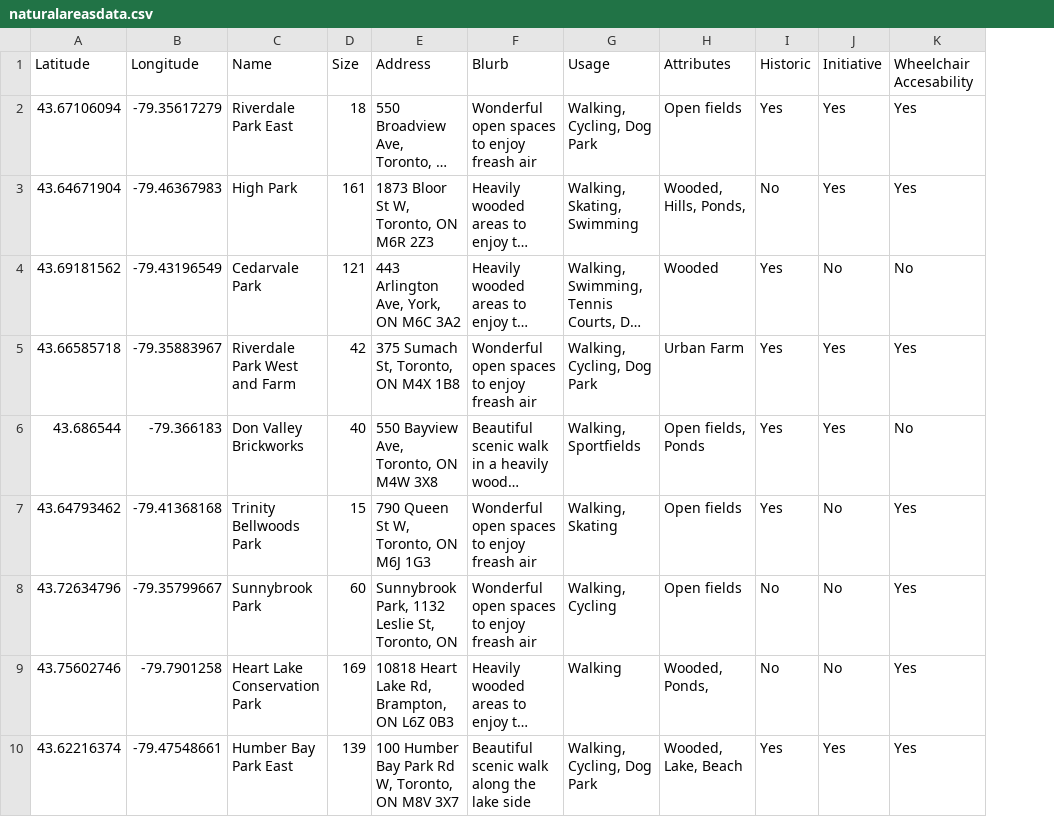
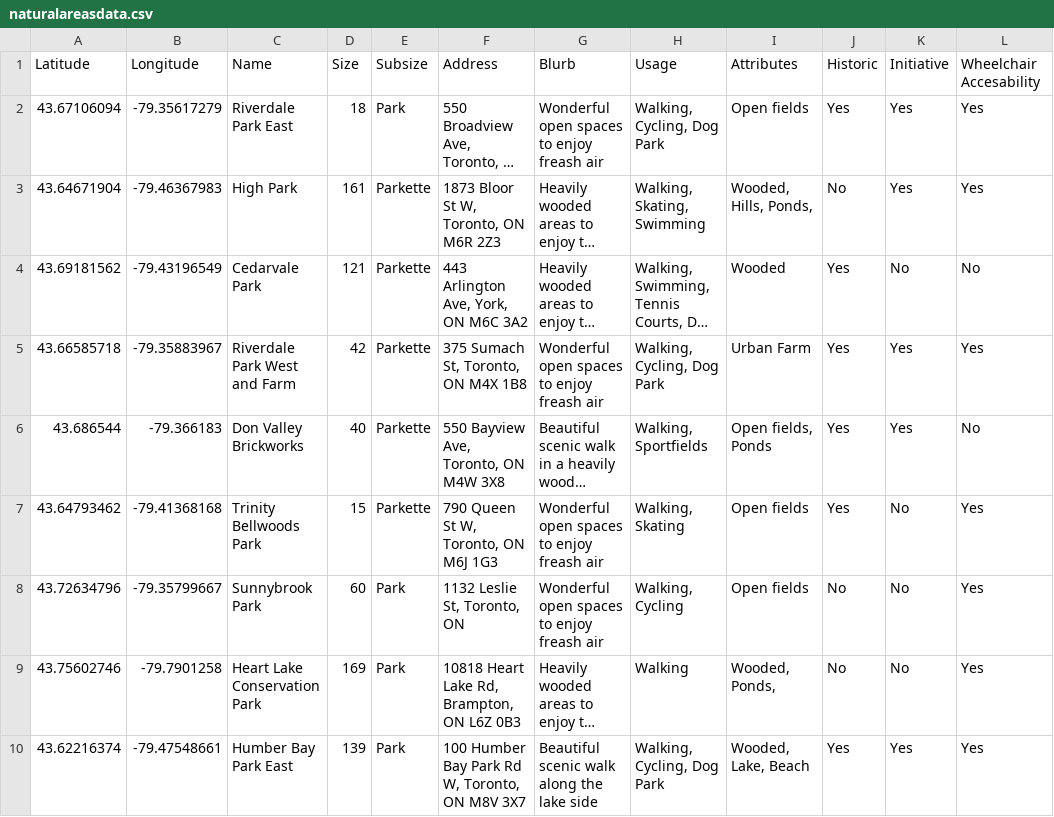
Before and after one commit to JennyPfeil/Mapping-Natural-Areas, a CSV file: naturalareasdata.csv, drawn as a sheet; only a part is shown; long unchanged cells end in …; addresses are those after the commit; the diff names each change by its address in the sheet, - before the commit and + after, or states it on an @@ line.

```diff
--- a/naturalareasdata.csv
+++ b/naturalareasdata.csv
+column E (Subsize), rows 2-10: Park | Parkette | Parkette | Parkette | Parkette | Parkette | Park | Park | Park
-F8 (Address): Sunnybrook Park, 1132 Leslie St, Toronto, ON
+F8 (Address): 1132 Leslie St, Toronto, ON
```
Also changed, not shown: 2 other files.
